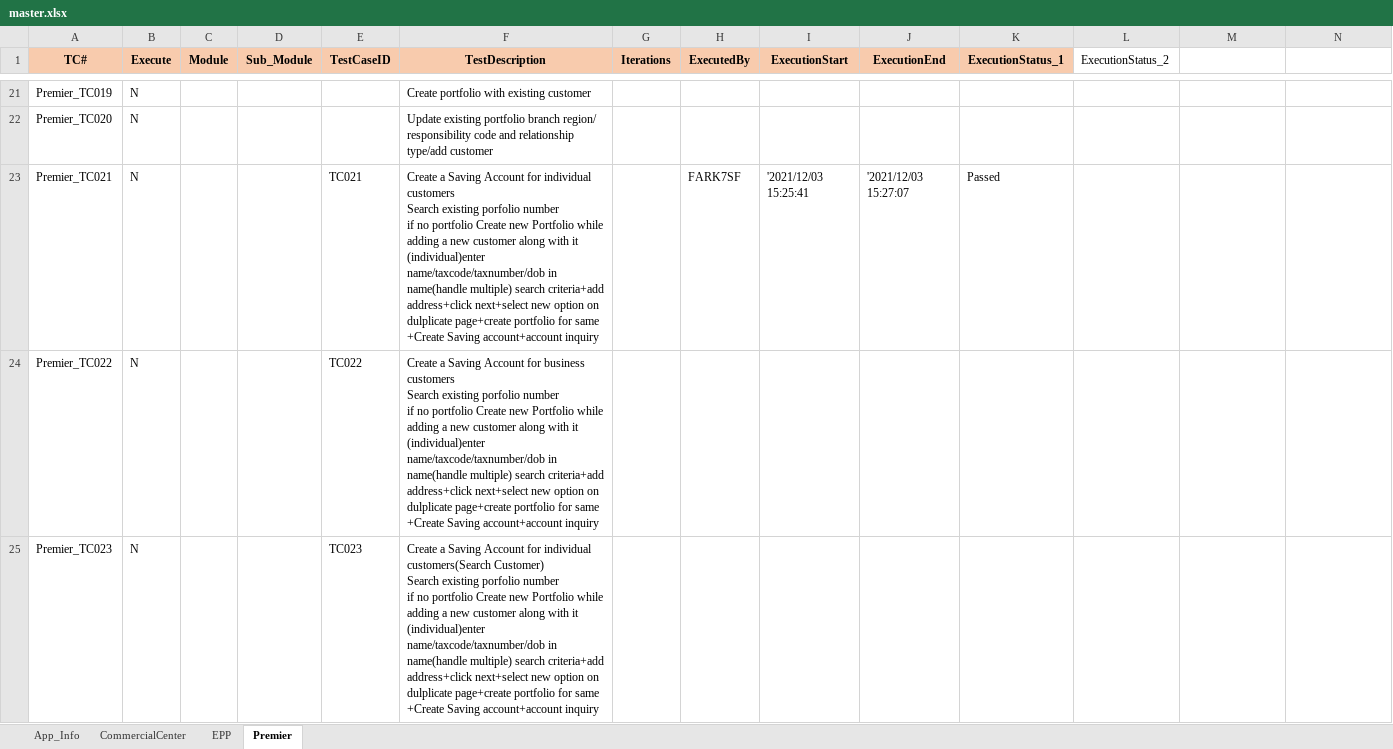
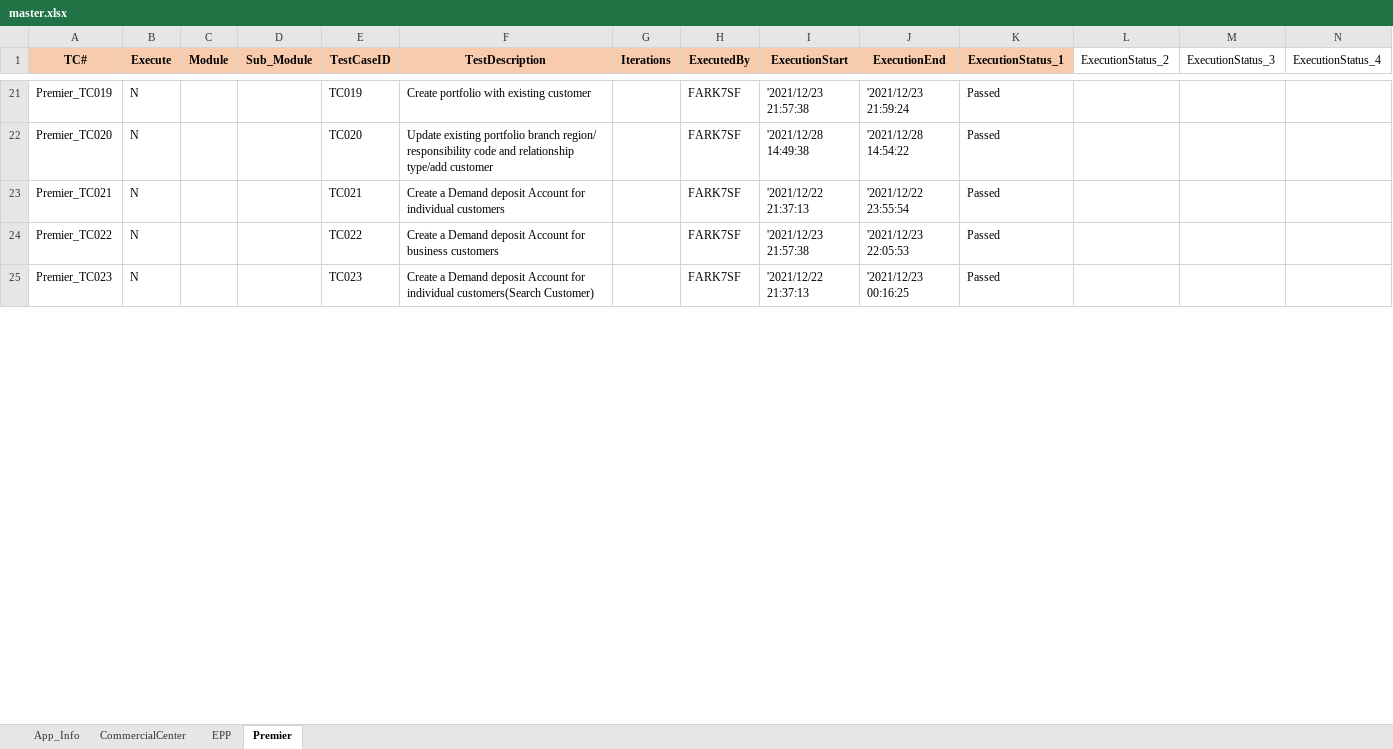
Before and after one commit to mokshamukh/Test_Automation, an Excel workbook: src/main/resources/testdesign/testcontroller/master.xlsx, sheet Premier, drawn as a sheet; only a part is shown, gaps mark what is left out; values as stored, in another font and other column widths than the file's, no borders; ↵ is a line break in a cell; the diff covers the shown part only; the diff names each change by its address in the sheet, - before the commit and + after, or states it on an @@ line.

```diff
--- a/src/main/resources/testdesign/testcontroller/master.xlsx (sheet Premier)
+++ b/src/main/resources/testdesign/testcontroller/master.xlsx (sheet Premier)
-M1: (empty)
+M1: ExecutionStatus_3
-N1: (empty)
+N1: ExecutionStatus_4
-E21 (TestCaseID): (empty)
+E21 (TestCaseID): TC019
-H21:H22 (ExecutedBy): (empty)
+H21:H22 (ExecutedBy): FARK7SF
-I21 (ExecutionStart): (empty)
+I21 (ExecutionStart): '2021/12/23 21:57:38
-J21 (ExecutionEnd): (empty)
+J21 (ExecutionEnd): '2021/12/23 21:59:24
-K21:K22 (ExecutionStatus_1): (empty)
+K21:K22 (ExecutionStatus_1): Passed
-E22 (TestCaseID): (empty)
+E22 (TestCaseID): TC020
-I22 (ExecutionStart): (empty)
+I22 (ExecutionStart): '2021/12/28 14:49:38
-J22 (ExecutionEnd): (empty)
+J22 (ExecutionEnd): '2021/12/28 14:54:22
-F23 (TestDescription): Create a Saving Account for individual customers ↵ Search existing porfolio number ↵ if no portfolio Create new Portfolio while adding a new customer along with it (individual)enter name/taxcode/taxnumber/dob in name(handle multiple) search criteria+add address+click next+select new option on dulplicate page+create portfolio for same ↵ +Create Saving account+account inquiry
+F23 (TestDescription): Create a Demand deposit Account for individual customers
-I23 (ExecutionStart): '2021/12/03 15:25:41
+I23 (ExecutionStart): '2021/12/22 21:37:13
-J23 (ExecutionEnd): '2021/12/03 15:27:07
+J23 (ExecutionEnd): '2021/12/22 23:55:54
-F24 (TestDescription): Create a Saving Account for business customers ↵ Search existing porfolio number ↵ if no portfolio Create new Portfolio while adding a new customer along with it (individual)enter name/taxcode/taxnumber/dob in name(handle multiple) search criteria+add address+click next+select new option on dulplicate page+create portfolio for same ↵ +Create Saving account+account inquiry
+F24 (TestDescription): Create a Demand deposit Account for business customers
-H24:H25 (ExecutedBy): (empty)
+H24:H25 (ExecutedBy): FARK7SF
-I24 (ExecutionStart): (empty)
+I24 (ExecutionStart): '2021/12/23 21:57:38
-J24 (ExecutionEnd): (empty)
+J24 (ExecutionEnd): '2021/12/23 22:05:53
-K24:K25 (ExecutionStatus_1): (empty)
+K24:K25 (ExecutionStatus_1): Passed
-F25 (TestDescription): Create a Saving Account for individual customers(Search Customer) ↵ Search existing porfolio number ↵ if no portfolio Create new Portfolio while adding a new customer along with it (individual)enter name/taxcode/taxnumber/dob in name(handle multiple) search criteria+add address+click next+select new option on dulplicate page+create portfolio for same ↵ +Create Saving account+account inquiry
+F25 (TestDescription): Create a Demand deposit Account for individual customers(Search Customer)
-I25 (ExecutionStart): (empty)
+I25 (ExecutionStart): '2021/12/22 21:37:13
-J25 (ExecutionEnd): (empty)
+J25 (ExecutionEnd): '2021/12/23 00:16:25
```
Also changed, not shown: 232 edited cells and cell formats elsewhere in this sheet, src/main/resources/testdesign/bin/templates/ExecutionSummaryReport.xlsx, 16 other files.
